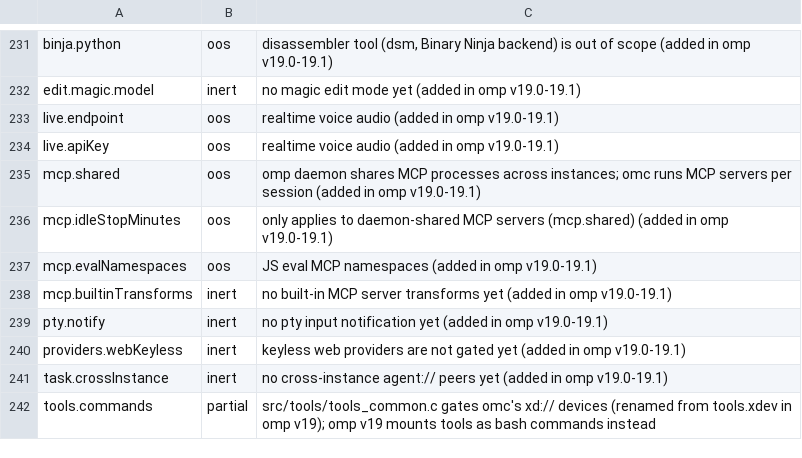
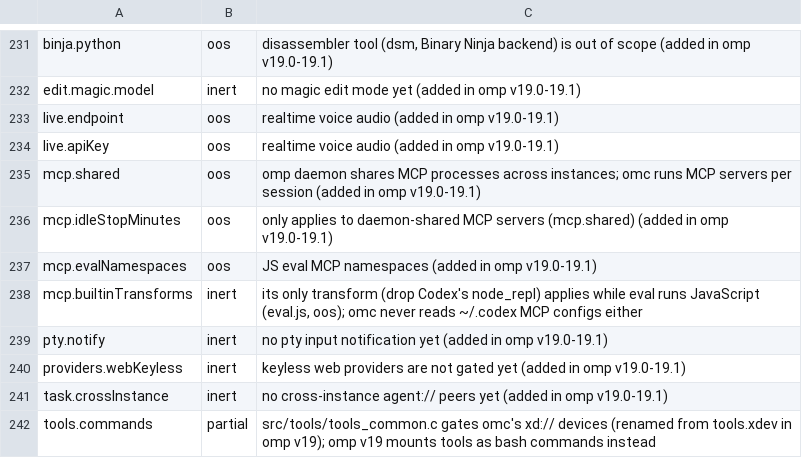
Before and after one commit to buzzer-re/Oh-My-C, a TSV file: build-tools/settings_audit.tsv, drawn as a sheet; only a part is shown, gaps mark what is left out.

```diff
--- a/build-tools/settings_audit.tsv
+++ b/build-tools/settings_audit.tsv
@@ -237,3 +237,3 @@ mcp.idleStopMinutes	oos	only applies to daemon-shared MCP servers (mcp.shared) (
 mcp.evalNamespaces	oos	JS eval MCP namespaces (added in omp v19.0-19.1)
-mcp.builtinTransforms	inert	no built-in MCP server transforms yet (added in omp v19.0-19.1)
+mcp.builtinTransforms	inert	its only transform (drop Codex's node_repl) applies while eval runs JavaScript (eval.js, oos); omc never reads ~/.codex MCP configs either
 pty.notify	inert	no pty input notification yet (added in omp v19.0-19.1)
```
